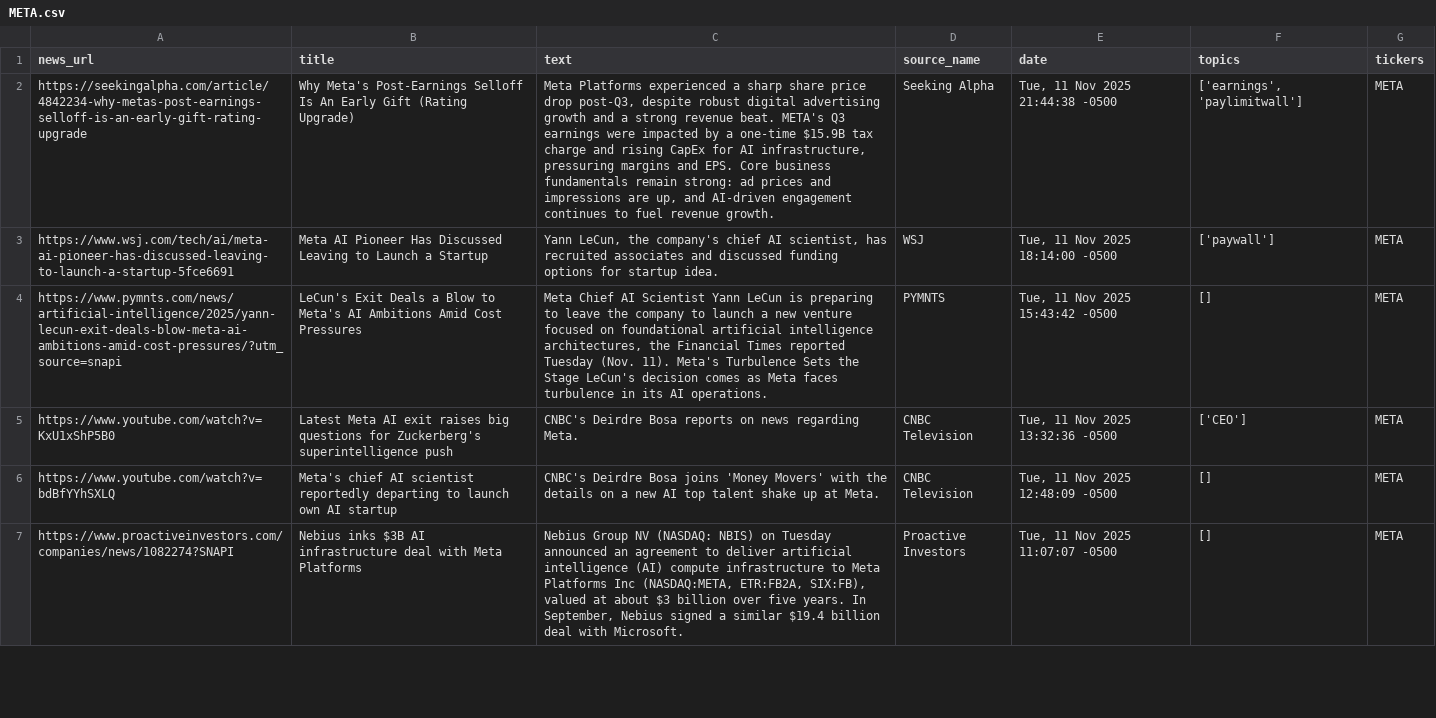
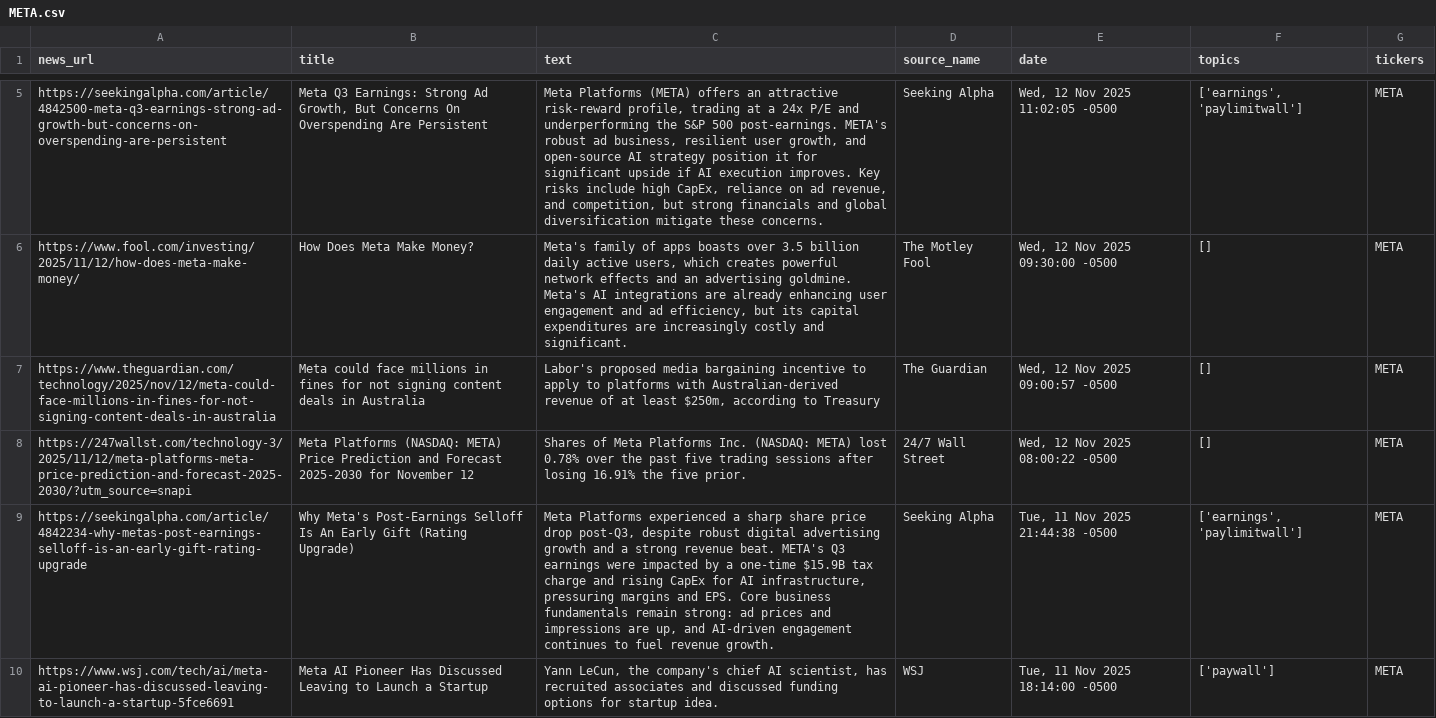
Before and after one commit to kathryntanardy/Stock_Predictor, a CSV file: data/news/META.csv, drawn as a sheet; only a part is shown, gaps mark what is left out; the shorter side is filled out with more unchanged rows; the diff covers the shown part only; the diff names each change by its address in the sheet, - before the commit and + after, or states it on an @@ line.

```diff
--- a/data/news/META.csv
+++ b/data/news/META.csv
+row 5: https://seekingalpha.com/article/4842500-meta-q3-earnings-strong-ad-growth-but-concerns-on-overspending-are-persistent | Meta Q3 Earnings: Strong Ad Growth, But Concerns On Overspending Are Persistent | Meta Platforms (META) offers an attractive risk-reward profile, trading at a 24x P/E and underperforming the S&P 500 post-earnings. META's robust ad business, resilient user growth, and open-source AI strategy position it for significant upside if AI execution improves. Key risks include high CapEx, reliance on ad revenue, and competition, but strong financials and global diversification mitigate these concerns. | Seeking Alpha | Wed, 12 Nov 2025 11:02:05 -0500 | ['earnings', 'paylimitwall'] | META
+row 6: https://www.fool.com/investing/2025/11/12/how-does-meta-make-money/ | How Does Meta Make Money? | Meta's family of apps boasts over 3.5 billion daily active users, which creates powerful network effects and an advertising goldmine. Meta's AI integrations are already enhancing user engagement and ad efficiency, but its capital expenditures are increasingly costly and significant. | The Motley Fool | Wed, 12 Nov 2025 09:30:00 -0500 | [] | META
+row 7: https://www.theguardian.com/technology/2025/nov/12/meta-could-face-millions-in-fines-for-not-signing-content-deals-in-australia | Meta could face millions in fines for not signing content deals in Australia | Labor's proposed media bargaining incentive to apply to platforms with Australian-derived revenue of at least $250m, according to Treasury | The Guardian | Wed, 12 Nov 2025 09:00:57 -0500 | [] | META
+row 8: https://247wallst.com/technology-3/2025/11/12/meta-platforms-meta-price-prediction-and-forecast-2025-2030/?utm_source=snapi | Meta Platforms (NASDAQ: META) Price Prediction and Forecast 2025-2030 for November 12 | Shares of Meta Platforms Inc. (NASDAQ: META) lost 0.78% over the past five trading sessions after losing 16.91% the five prior. | 24/7 Wall Street | Wed, 12 Nov 2025 08:00:22 -0500 | [] | META
```
Also changed, not shown: 3 added rows and 7 removed rows elsewhere in this file, data/news/AAPL.csv, data/news/AMZN.csv, 6 other files.
